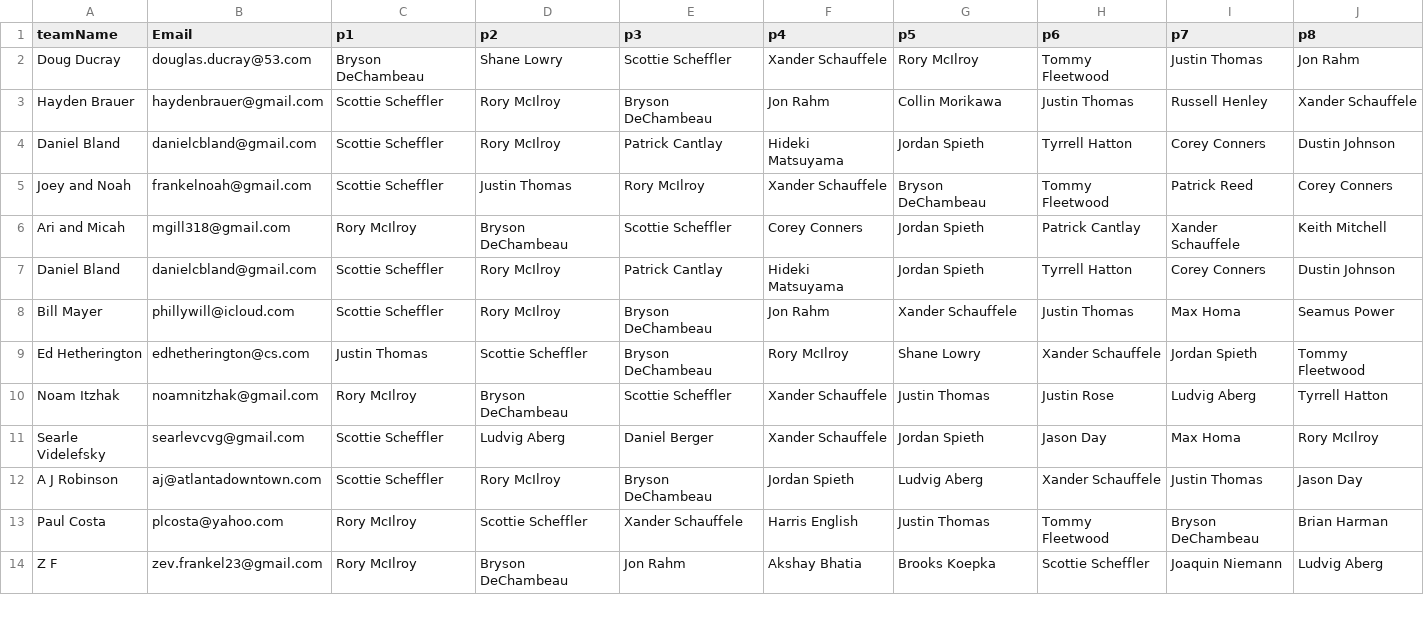
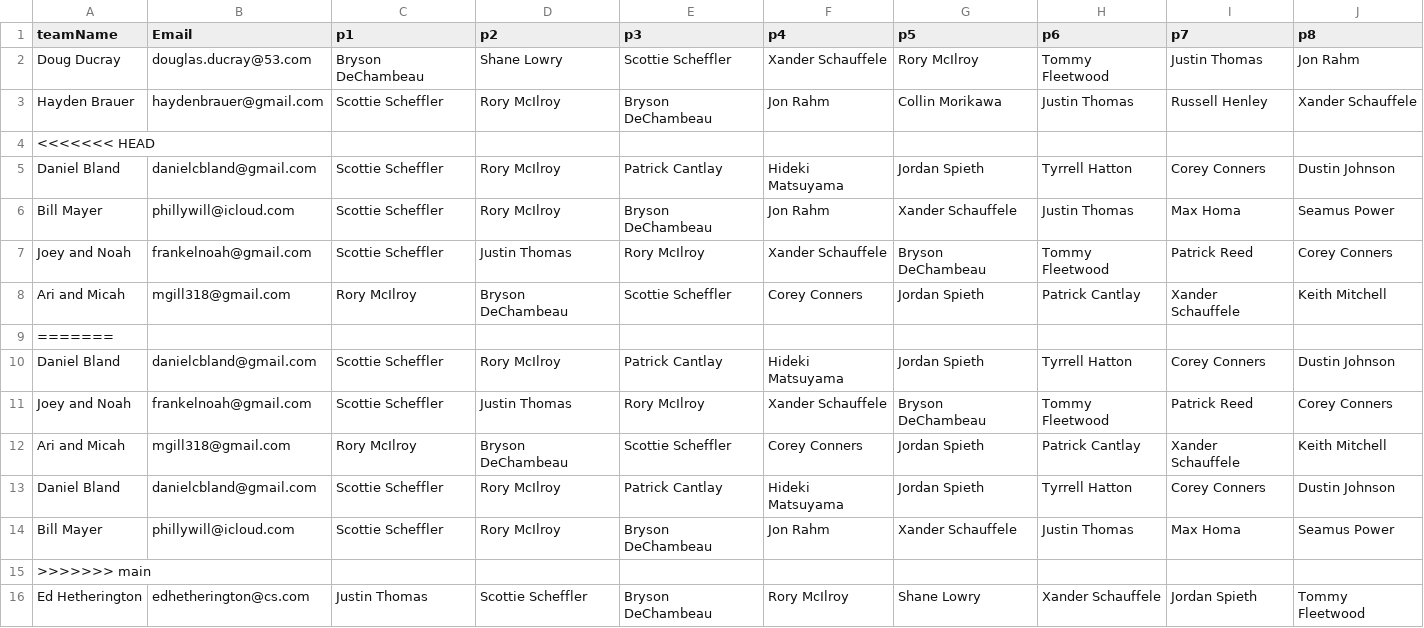
Before and after one commit to frankelsammy/Fantasy-golf, a CSV file: App/FantasyGolf/main/resources/teams.csv, drawn as a sheet; only a part is shown; the shorter side is filled out with more unchanged rows; the diff names each change by its address in the sheet, - before the commit and + after, or states it on an @@ line.

```diff
--- a/App/FantasyGolf/main/resources/teams.csv
+++ b/App/FantasyGolf/main/resources/teams.csv
+row 4: <<<<<<< HEAD
+row 5: Daniel Bland | danielcbland@gmail.com | Scottie Scheffler | Rory McIlroy | Patrick Cantlay | Hideki Matsuyama | Jordan Spieth | Tyrrell Hatton | Corey Conners | Dustin Johnson
+row 6: Bill Mayer | phillywill@icloud.com | Scottie Scheffler | Rory McIlroy | Bryson DeChambeau | Jon Rahm | Xander Schauffele | Justin Thomas | Max Homa | Seamus Power
+row 7: Joey and Noah | frankelnoah@gmail.com | Scottie Scheffler | Justin Thomas | Rory McIlroy | Xander Schauffele | Bryson DeChambeau | Tommy Fleetwood | Patrick Reed | Corey Conners
+row 8: Ari and Micah | mgill318@gmail.com | Rory McIlroy | Bryson DeChambeau | Scottie Scheffler | Corey Conners | Jordan Spieth | Patrick Cantlay | Xander Schauffele | Keith Mitchell
+row 9: =======
+row 15: >>>>>>> main
```
Also changed, not shown: 4 other files.
